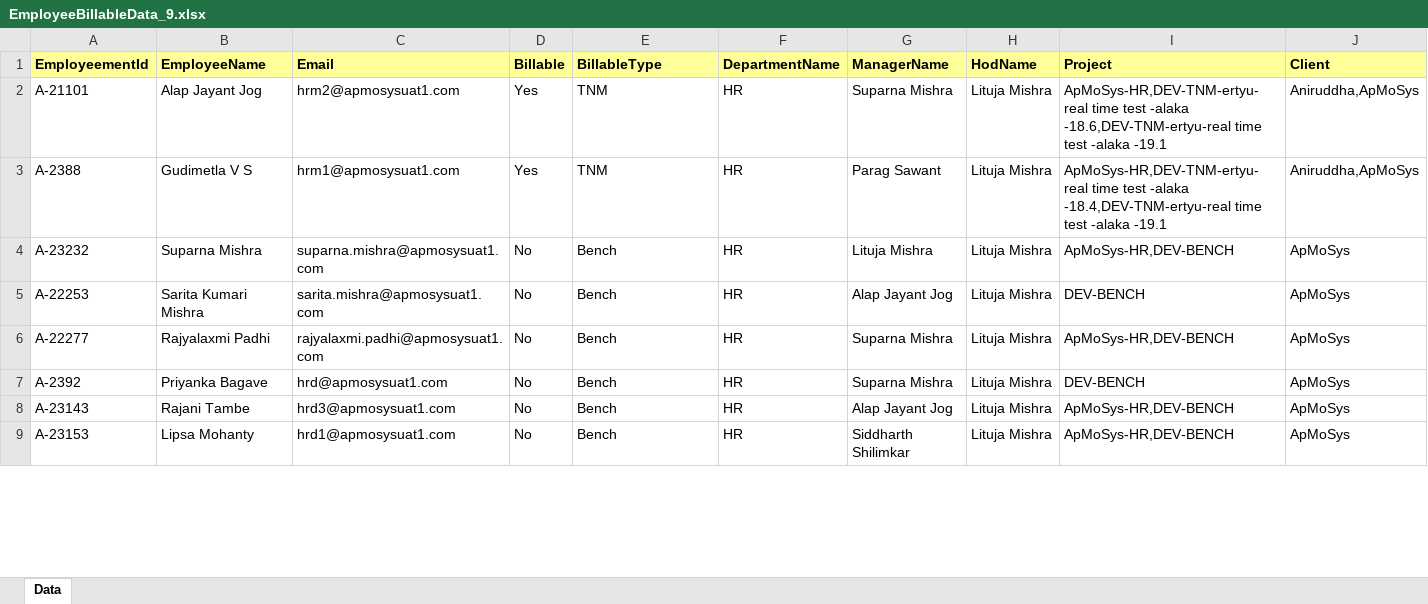
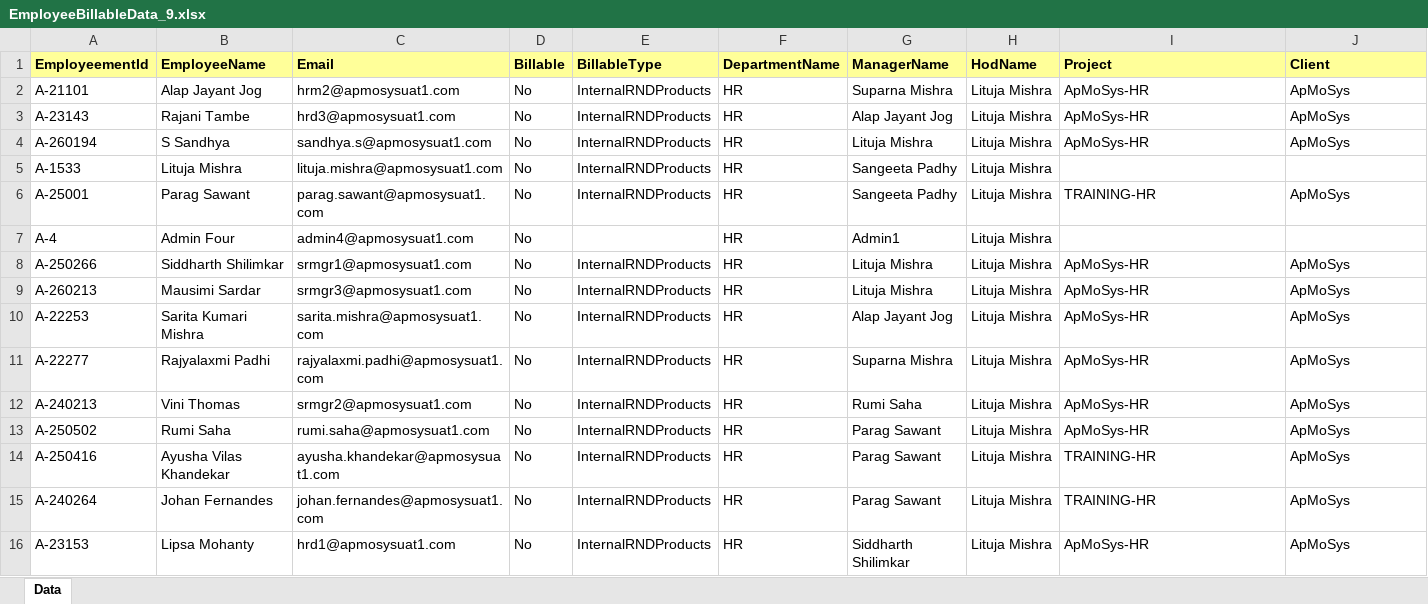
Before and after one commit to chandrasekharkatak/ishine, an Excel workbook: EmployeeBillableData_9.xlsx, sheet Data, drawn as a sheet; only a part is shown; values as stored, in another font and other column widths than the file's, no borders; removed rows and columns are numbered as before the commit, all else as after; the diff covers the shown part only; the diff names each change by its address in the sheet, - before the commit and + after, or states it on an @@ line.

```diff
--- a/EmployeeBillableData_9.xlsx (sheet Data)
+++ b/EmployeeBillableData_9.xlsx (sheet Data)
-D2 (Billable): Yes
+D2 (Billable): No
-E2 (BillableType): TNM
+E2 (BillableType): InternalRNDProducts
-I2 (Project): ApMoSys-HR,DEV-TNM-ertyu-real time test -alaka -18.6,DEV-TNM-ertyu-real time test -alaka -19.1
+I2 (Project): ApMoSys-HR
-J2 (Client): Aniruddha,ApMoSys
+J2 (Client): ApMoSys
-row 3: A-2388 | Gudimetla V S | hrm1@apmosysuat1.com | Yes | TNM | HR | Parag Sawant | Lituja Mishra | ApMoSys-HR,DEV-TNM-ertyu-real time test -alaka -18.4,DEV-TNM-ertyu-real time test -alaka -19.1 | Aniruddha,ApMoSys
+row 3: A-23143 | Rajani Tambe | hrd3@apmosysuat1.com | No | InternalRNDProducts | HR | Alap Jayant Jog | Lituja Mishra | ApMoSys-HR | ApMoSys
+row 4: A-260194 | S Sandhya | sandhya.s@apmosysuat1.com | No | InternalRNDProducts | HR | Lituja Mishra | Lituja Mishra | ApMoSys-HR | ApMoSys
+row 5: A-1533 | Lituja Mishra | lituja.mishra@apmosysuat1.com | No | InternalRNDProducts | HR | Sangeeta Padhy | Lituja Mishra
+row 6: A-25001 | Parag Sawant | parag.sawant@apmosysuat1.com | No | InternalRNDProducts | HR | Sangeeta Padhy | Lituja Mishra | TRAINING-HR | ApMoSys
+row 7: A-4 | Admin Four | admin4@apmosysuat1.com | No |  | HR | Admin1 | Lituja Mishra
+row 8: A-250266 | Siddharth Shilimkar | srmgr1@apmosysuat1.com | No | InternalRNDProducts | HR | Lituja Mishra | Lituja Mishra | ApMoSys-HR | ApMoSys
-A9 (EmployeementId): A-23232
+A9 (EmployeementId): A-260213
-B9 (EmployeeName): Suparna Mishra
+B9 (EmployeeName): Mausimi Sardar
-C9 (Email): suparna.mishra@apmosysuat1.com
+C9 (Email): srmgr3@apmosysuat1.com
-E9:E13 (BillableType): Bench
+E9:E13 (BillableType): InternalRNDProducts
-I9 (Project): ApMoSys-HR,DEV-BENCH
+I9 (Project): ApMoSys-HR
-I10 (Project): DEV-BENCH
+I10 (Project): ApMoSys-HR
-I11 (Project): ApMoSys-HR,DEV-BENCH
+I11 (Project): ApMoSys-HR
-A12 (EmployeementId): A-2392
+A12 (EmployeementId): A-240213
-B12 (EmployeeName): Priyanka Bagave
+B12 (EmployeeName): Vini Thomas
-C12 (Email): hrd@apmosysuat1.com
+C12 (Email): srmgr2@apmosysuat1.com
-G12 (ManagerName): Suparna Mishra
+G12 (ManagerName): Rumi Saha
-I12 (Project): DEV-BENCH
+I12 (Project): ApMoSys-HR
-A13 (EmployeementId): A-23143
+A13 (EmployeementId): A-250502
-B13 (EmployeeName): Rajani Tambe
+B13 (EmployeeName): Rumi Saha
-C13 (Email): hrd3@apmosysuat1.com
+C13 (Email): rumi.saha@apmosysuat1.com
-G13 (ManagerName): Alap Jayant Jog
+G13 (ManagerName): Parag Sawant
-I13 (Project): ApMoSys-HR,DEV-BENCH
+I13 (Project): ApMoSys-HR
+row 14: A-250416 | Ayusha Vilas Khandekar | ayusha.khandekar@apmosysuat1.com | No | InternalRNDProducts | HR | Parag Sawant | Lituja Mishra | TRAINING-HR | ApMoSys
+row 15: A-240264 | Johan Fernandes | johan.fernandes@apmosysuat1.com | No | InternalRNDProducts | HR | Parag Sawant | Lituja Mishra | TRAINING-HR | ApMoSys
-E16 (BillableType): Bench
+E16 (BillableType): InternalRNDProducts
-I16 (Project): ApMoSys-HR,DEV-BENCH
+I16 (Project): ApMoSys-HR
```
Also changed, not shown: 1 added row, 5 removed rows and 19 edited cells elsewhere in this sheet, EmployeeBillableData_26.xlsx, EmployeeBillableData_3.xlsx, 28 other files.
